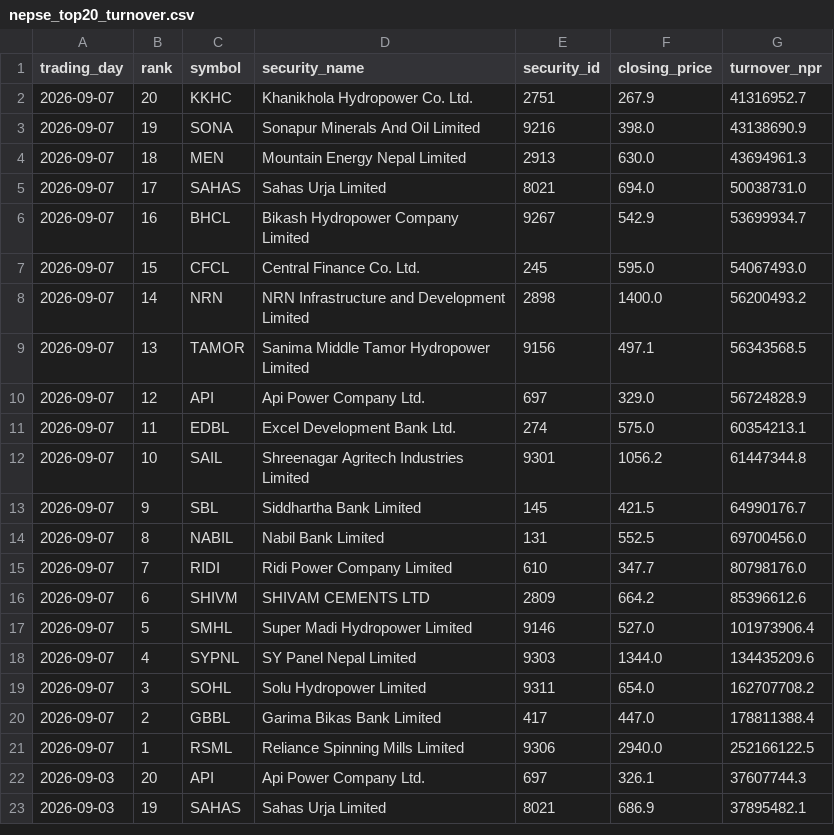
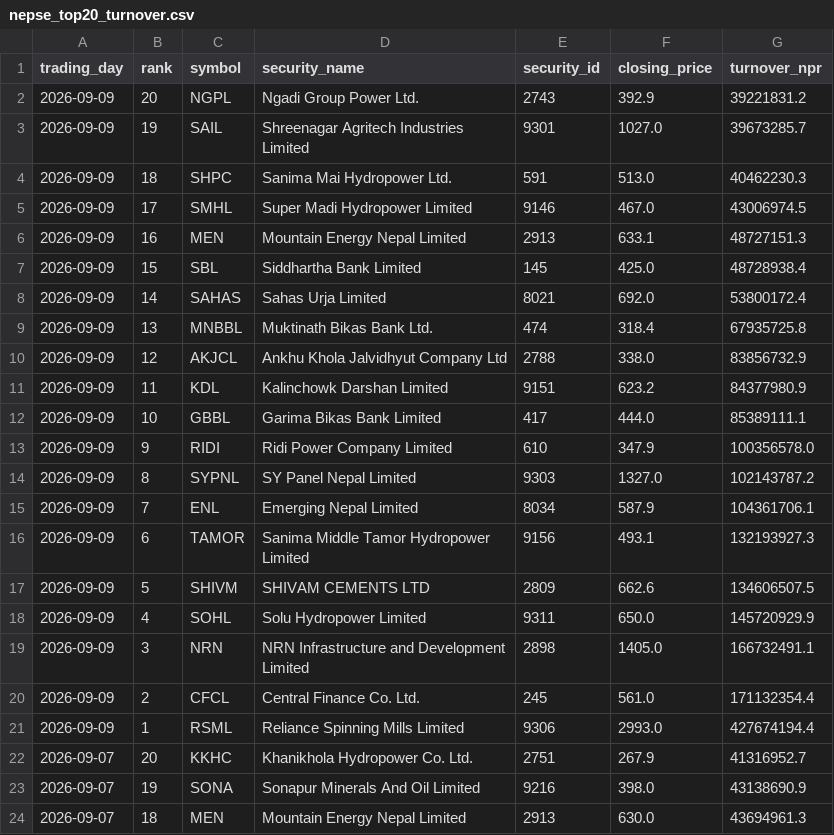
Before and after one commit to h0miez4evr/Nepse_automation, a CSV file: nepse_data/nepse_top20_turnover.csv, drawn as a sheet; only a part is shown; the shorter side is filled out with more unchanged rows; the diff names each change by its address in the sheet, - before the commit and + after, or states it on an @@ line.

```diff
--- a/nepse_data/nepse_top20_turnover.csv
+++ b/nepse_data/nepse_top20_turnover.csv
+row 2: 2026-09-09 | 20 | NGPL | Ngadi Group Power Ltd. | 2743 | 392.9 | 39221831.2
+row 3: 2026-09-09 | 19 | SAIL | Shreenagar Agritech Industries Limited | 9301 | 1027.0 | 39673285.7
+row 4: 2026-09-09 | 18 | SHPC | Sanima Mai Hydropower Ltd. | 591 | 513.0 | 40462230.3
+row 5: 2026-09-09 | 17 | SMHL | Super Madi Hydropower Limited | 9146 | 467.0 | 43006974.5
+row 6: 2026-09-09 | 16 | MEN | Mountain Energy Nepal Limited | 2913 | 633.1 | 48727151.3
+row 7: 2026-09-09 | 15 | SBL | Siddhartha Bank Limited | 145 | 425.0 | 48728938.4
+row 8: 2026-09-09 | 14 | SAHAS | Sahas Urja Limited | 8021 | 692.0 | 53800172.4
+row 9: 2026-09-09 | 13 | MNBBL | Muktinath Bikas Bank Ltd. | 474 | 318.4 | 67935725.8
+row 10: 2026-09-09 | 12 | AKJCL | Ankhu Khola Jalvidhyut Company Ltd | 2788 | 338.0 | 83856732.9
+row 11: 2026-09-09 | 11 | KDL | Kalinchowk Darshan Limited | 9151 | 623.2 | 84377980.9
+row 12: 2026-09-09 | 10 | GBBL | Garima Bikas Bank Limited | 417 | 444.0 | 85389111.1
+row 13: 2026-09-09 | 9 | RIDI | Ridi Power Company Limited | 610 | 347.9 | 100356578.0
+row 14: 2026-09-09 | 8 | SYPNL | SY Panel Nepal Limited | 9303 | 1327.0 | 102143787.2
+row 15: 2026-09-09 | 7 | ENL | Emerging Nepal Limited | 8034 | 587.9 | 104361706.1
+row 16: 2026-09-09 | 6 | TAMOR | Sanima Middle Tamor Hydropower Limited | 9156 | 493.1 | 132193927.3
+row 17: 2026-09-09 | 5 | SHIVM | SHIVAM CEMENTS LTD | 2809 | 662.6 | 134606507.5
+row 18: 2026-09-09 | 4 | SOHL | Solu Hydropower Limited | 9311 | 650.0 | 145720929.9
+row 19: 2026-09-09 | 3 | NRN | NRN Infrastructure and Development Limited | 2898 | 1405.0 | 166732491.1
+row 20: 2026-09-09 | 2 | CFCL | Central Finance Co. Ltd. | 245 | 561.0 | 171132354.4
+row 21: 2026-09-09 | 1 | RSML | Reliance Spinning Mills Limited | 9306 | 2993.0 | 427674194.4
```
Also changed, not shown: nepse_data/nepse_top20_gainers.csv, nepse_data/nepse_top20_relative_strength.csv, 2 other files.
